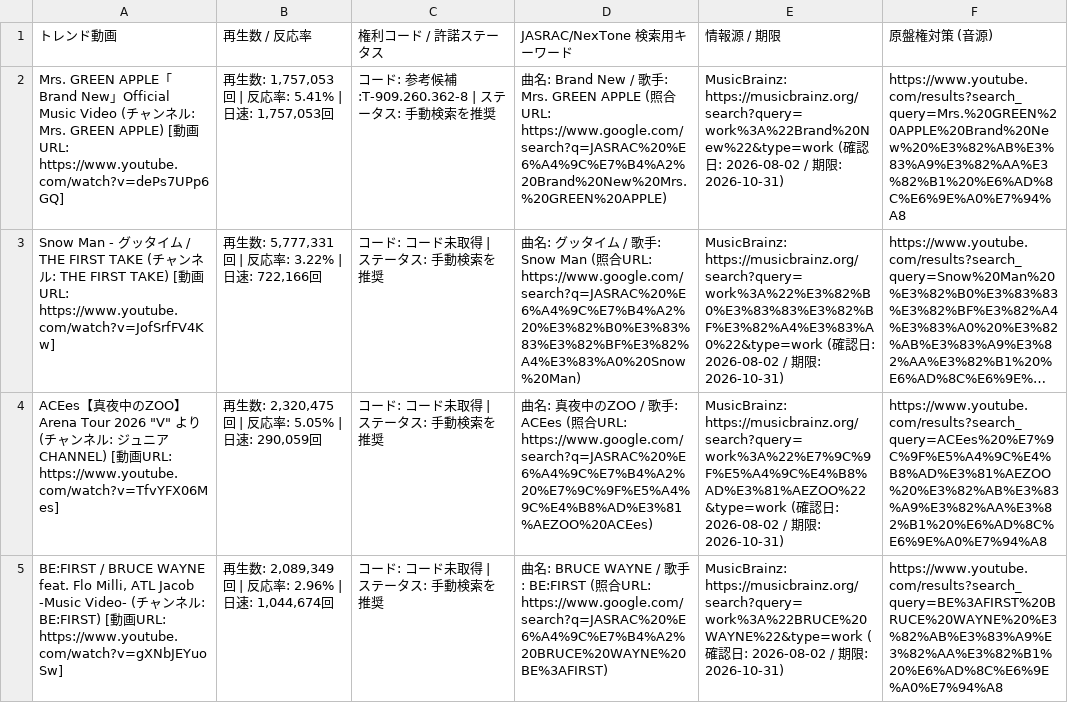
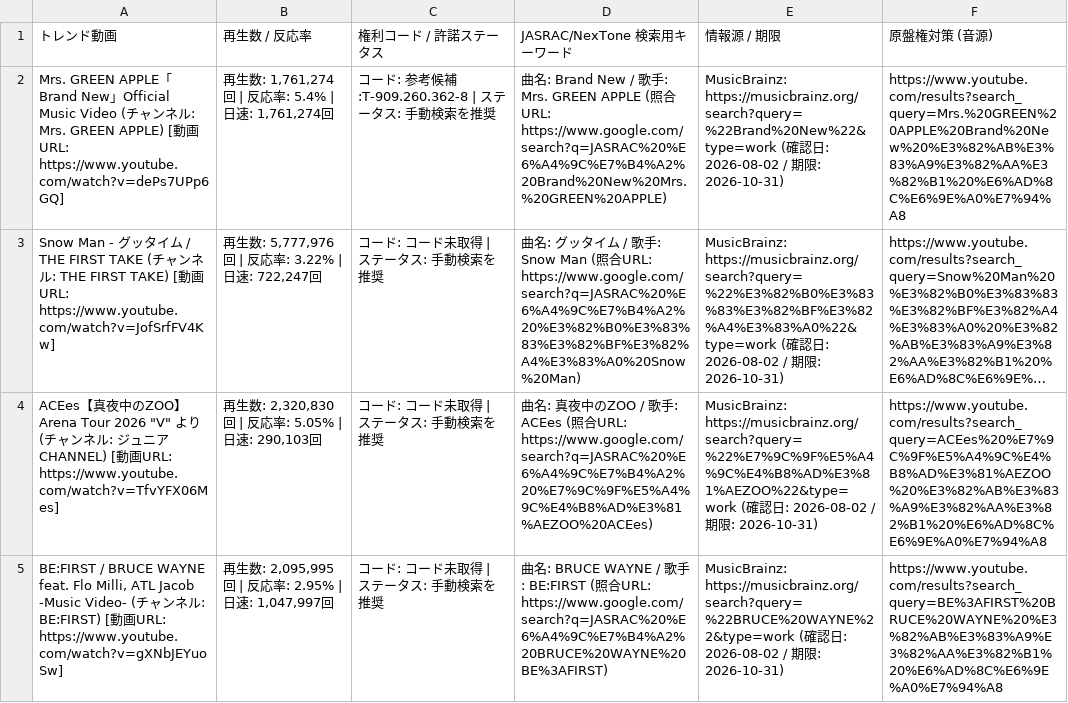
Before and after one commit to GonshiP/viral-song-rights-db, a CSV file: public/downloads/viral_song_rights_master.csv, drawn as a sheet; only a part is shown; long unchanged cells end in …; the diff covers the shown part only; the diff names each change by its address in the sheet, - before the commit and + after, or states it on an @@ line.

```diff
--- a/public/downloads/viral_song_rights_master.csv
+++ b/public/downloads/viral_song_rights_master.csv
-B2 (再生数 / 反応率): 再生数: 1,757,053回 | 反応率: 5.41% | 日速: 1,757,053回
+B2 (再生数 / 反応率): 再生数: 1,761,274回 | 反応率: 5.4% | 日速: 1,761,274回
-E2 (情報源 / 期限): MusicBrainz: https://musicbrainz.org/search?query=work%3A%22Brand%20New%22&type=work (確…
+E2 (情報源 / 期限): MusicBrainz: https://musicbrainz.org/search?query=%22Brand%20New%22&type=work (確…
-B3 (再生数 / 反応率): 再生数: 5,777,331回 | 反応率: 3.22% | 日速: 722,166回
+B3 (再生数 / 反応率): 再生数: 5,777,976回 | 反応率: 3.22% | 日速: 722,247回
-E3 (情報源 / 期限): MusicBrainz: https://musicbrainz.org/search?query=work%3A%22%E3%82%B0%E3%83%83%E3%82%BF%E3%82%A4%E3%83%A0%22&type=work (確…
+E3 (情報源 / 期限): MusicBrainz: https://musicbrainz.org/search?query=%22%E3%82%B0%E3%83%83%E3%82%BF%E3%82%A4%E3%83%A0%22&type=work (確…
-B4 (再生数 / 反応率): 再生数: 2,320,475回 | 反応率: 5.05% | 日速: 290,059回
+B4 (再生数 / 反応率): 再生数: 2,320,830回 | 反応率: 5.05% | 日速: 290,103回
-E4 (情報源 / 期限): MusicBrainz: https://musicbrainz.org/search?query=work%3A%22%E7%9C%9F%E5%A4%9C%E4%B8%AD%E3%81%AEZOO%22&type=work (確…
+E4 (情報源 / 期限): MusicBrainz: https://musicbrainz.org/search?query=%22%E7%9C%9F%E5%A4%9C%E4%B8%AD%E3%81%AEZOO%22&type=work (確…
-B5 (再生数 / 反応率): 再生数: 2,089,349回 | 反応率: 2.96% | 日速: 1,044,674回
+B5 (再生数 / 反応率): 再生数: 2,095,995回 | 反応率: 2.95% | 日速: 1,047,997回
-E5 (情報源 / 期限): MusicBrainz: https://musicbrainz.org/search?query=work%3A%22BRUCE%20WAYNE%22&type=work (確…
+E5 (情報源 / 期限): MusicBrainz: https://musicbrainz.org/search?query=%22BRUCE%20WAYNE%22&type=work (確…
```
Also changed, not shown: 22 edited cells elsewhere in this file, 3 other files.
